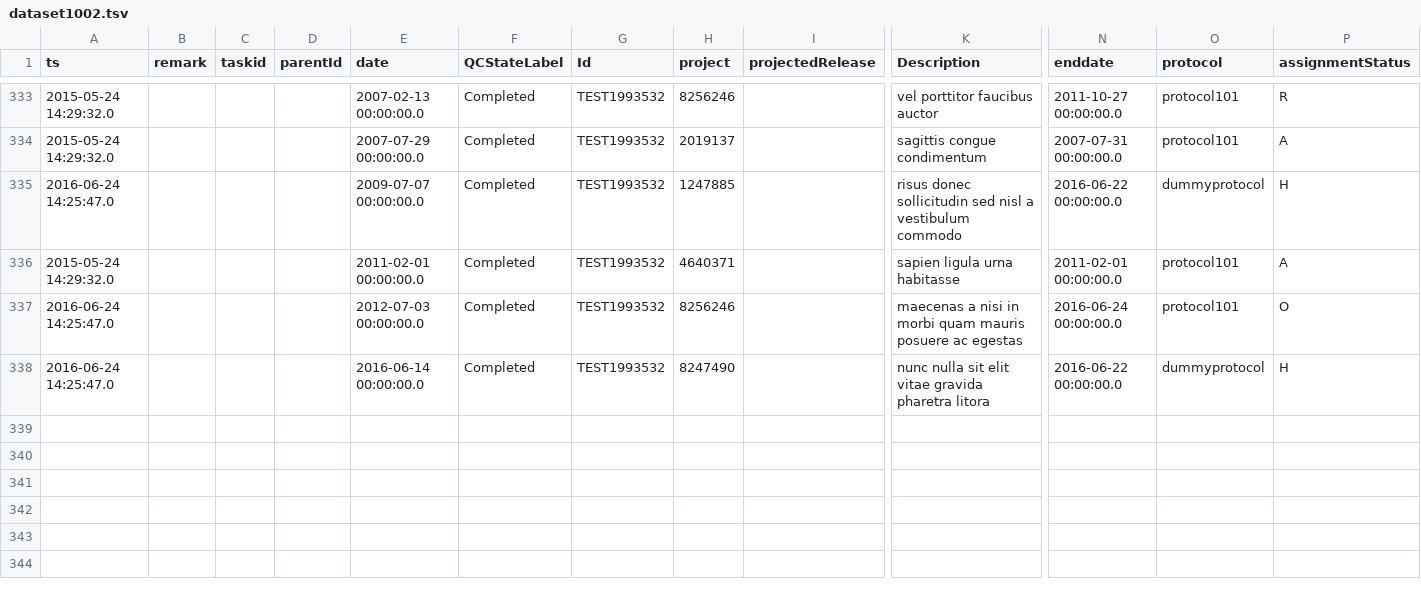
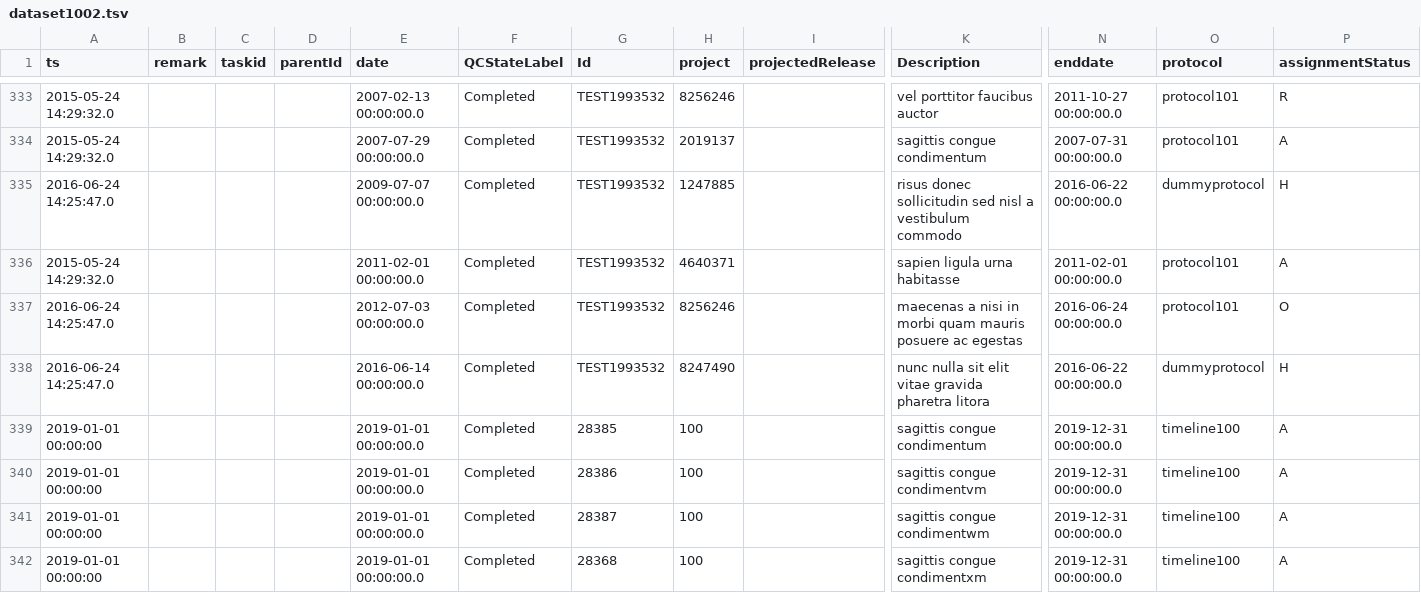
Before and after one commit to LabKey/snprcEHRModules, a TSV file: snprc_ehr/resources/referenceStudy/datasets/dataset1002.tsv, drawn as a sheet; only a part is shown, gaps mark what is left out; rows hold the shown columns only; the diff names each change by its address in the sheet, - before the commit and + after, or states it on an @@ line.

Commit message:
Project, animal, and protocol test data added (Mostly uncommitted code from Charles)

```diff
--- a/snprc_ehr/resources/referenceStudy/datasets/dataset1002.tsv
+++ b/snprc_ehr/resources/referenceStudy/datasets/dataset1002.tsv
+row 339: 2019-01-01 00:00:00 |  |  |  | 2019-01-01 00:00:00.0 | Completed | 28385 | 100 |  | sagittis congue condimentum | 2019-12-31 00:00:00.0 | timeline100 | A
+row 340: 2019-01-01 00:00:00 |  |  |  | 2019-01-01 00:00:00.0 | Completed | 28386 | 100 |  | sagittis congue condimentvm | 2019-12-31 00:00:00.0 | timeline100 | A
+row 341: 2019-01-01 00:00:00 |  |  |  | 2019-01-01 00:00:00.0 | Completed | 28387 | 100 |  | sagittis congue condimentwm | 2019-12-31 00:00:00.0 | timeline100 | A
+row 342: 2019-01-01 00:00:00 |  |  |  | 2019-01-01 00:00:00.0 | Completed | 28368 | 100 |  | sagittis congue condimentxm | 2019-12-31 00:00:00.0 | timeline100 | A
```
Also changed, not shown: 4 other files.
